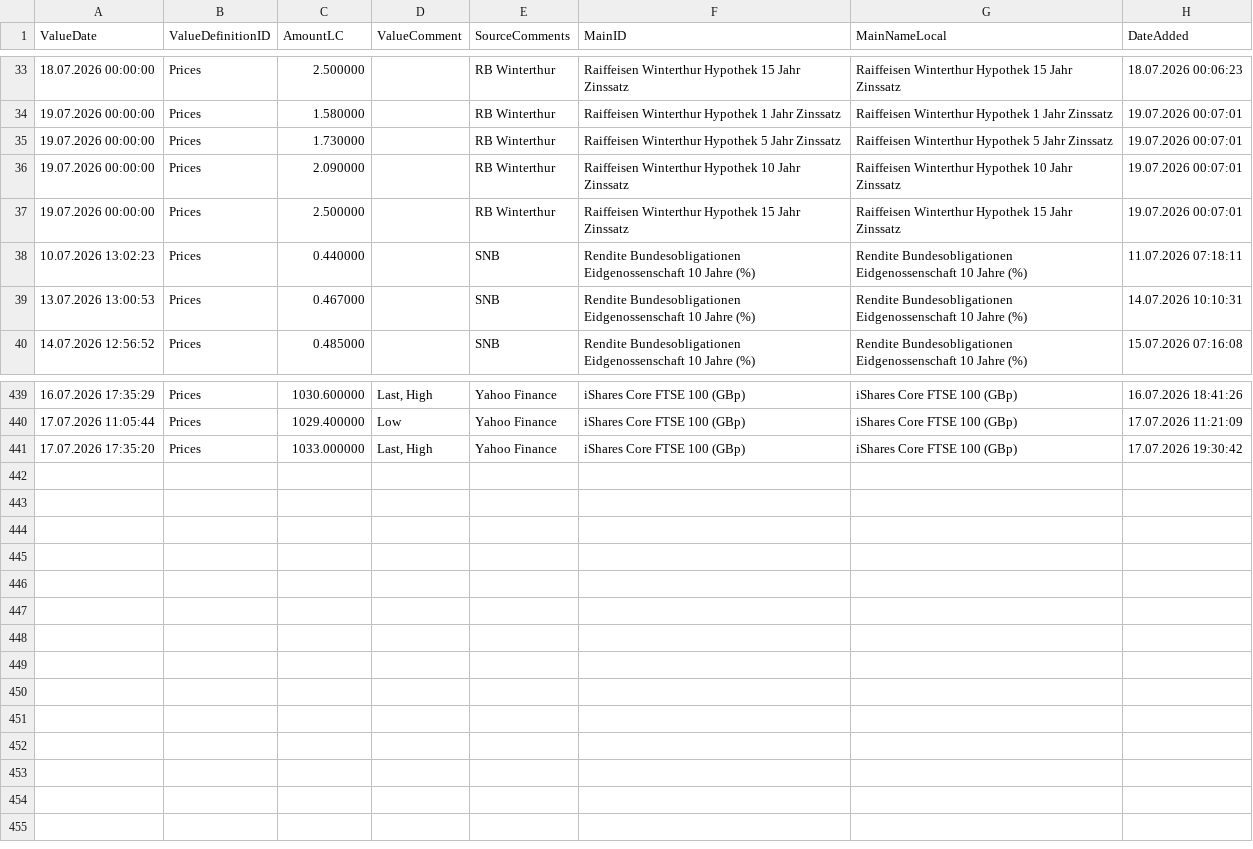
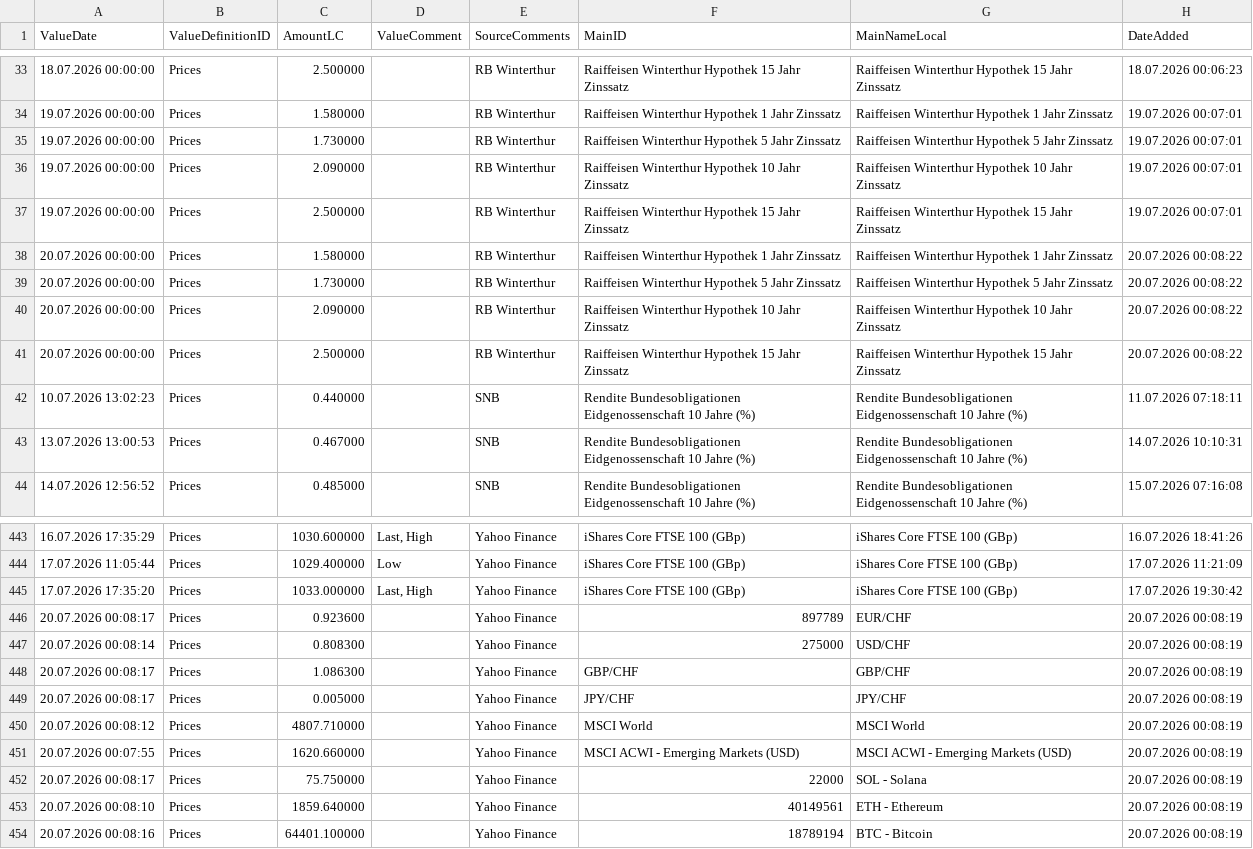
Before and after one commit to Munotstadt/financialdatacollector-public, a CSV file: all_data.csv, drawn as a sheet; only a part is shown, gaps mark what is left out.

```diff
--- a/all_data.csv
+++ b/all_data.csv
@@ -37,2 +37,6 @@ ValueDate,ValueDefinitionID,AmountLC,ValueComment,SourceComments,MainID,MainName
 19.07.2026 00:00:00,Prices,2.500000,,RB Winterthur,Raiffeisen Winterthur Hypothek 15 Jahr Zinssatz,Raiffeisen Winterthur Hypothek 15 Jahr Zinssatz,19.07.2026 00:07:01
+20.07.2026 00:00:00,Prices,1.580000,,RB Winterthur,Raiffeisen Winterthur Hypothek 1 Jahr Zinssatz,Raiffeisen Winterthur Hypothek 1 Jahr Zinssatz,20.07.2026 00:08:22
+20.07.2026 00:00:00,Prices,1.730000,,RB Winterthur,Raiffeisen Winterthur Hypothek 5 Jahr Zinssatz,Raiffeisen Winterthur Hypothek 5 Jahr Zinssatz,20.07.2026 00:08:22
+20.07.2026 00:00:00,Prices,2.090000,,RB Winterthur,Raiffeisen Winterthur Hypothek 10 Jahr Zinssatz,Raiffeisen Winterthur Hypothek 10 Jahr Zinssatz,20.07.2026 00:08:22
+20.07.2026 00:00:00,Prices,2.500000,,RB Winterthur,Raiffeisen Winterthur Hypothek 15 Jahr Zinssatz,Raiffeisen Winterthur Hypothek 15 Jahr Zinssatz,20.07.2026 00:08:22
 10.07.2026 13:02:23,Prices,0.440000,,SNB,Rendite Bundesobligationen Eidgenossenschaft 10 Jahre (%),Rendite Bundesobligationen Eidgenossenschaft 10 Jahre (%),11.07.2026 07:18:11
@@ -441 +445,10 @@ ValueDate,ValueDefinitionID,AmountLC,ValueComment,SourceComments,MainID,MainName
 17.07.2026 17:35:20,Prices,1033.000000,"Last, High",Yahoo Finance,iShares Core FTSE 100 (GBp),iShares Core FTSE 100 (GBp),17.07.2026 19:30:42
+20.07.2026 00:08:17,Prices,0.923600,,Yahoo Finance,897789,EUR/CHF,20.07.2026 00:08:19
+20.07.2026 00:08:14,Prices,0.808300,,Yahoo Finance,275000,USD/CHF,20.07.2026 00:08:19
+20.07.2026 00:08:17,Prices,1.086300,,Yahoo Finance,GBP/CHF,GBP/CHF,20.07.2026 00:08:19
+20.07.2026 00:08:17,Prices,0.005000,,Yahoo Finance,JPY/CHF,JPY/CHF,20.07.2026 00:08:19
+20.07.2026 00:08:12,Prices,4807.710000,,Yahoo Finance,MSCI World,MSCI World,20.07.2026 00:08:19
+20.07.2026 00:07:55,Prices,1620.660000,,Yahoo Finance,MSCI ACWI - Emerging Markets (USD),MSCI ACWI - Emerging Markets (USD),20.07.2026 00:08:19
+20.07.2026 00:08:17,Prices,75.750000,,Yahoo Finance,22000,SOL - Solana,20.07.2026 00:08:19
+20.07.2026 00:08:10,Prices,1859.640000,,Yahoo Finance,40149561,ETH - Ethereum,20.07.2026 00:08:19
+20.07.2026 00:08:16,Prices,64401.100000,,Yahoo Finance,18789194,BTC - Bitcoin,20.07.2026 00:08:19
```
